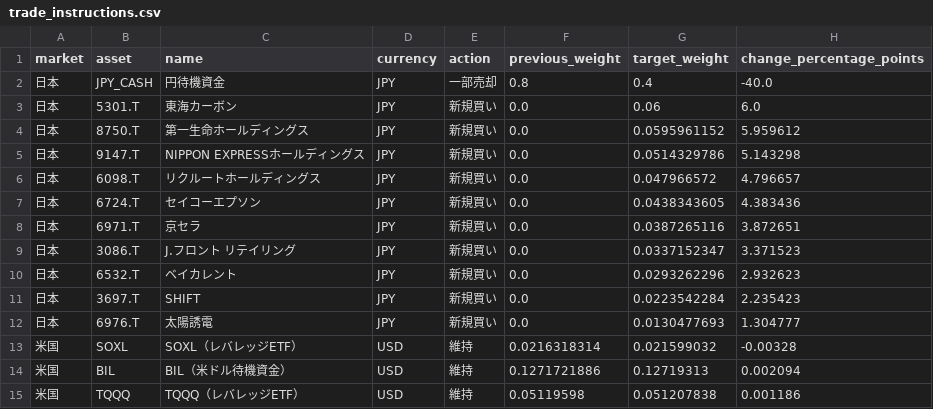
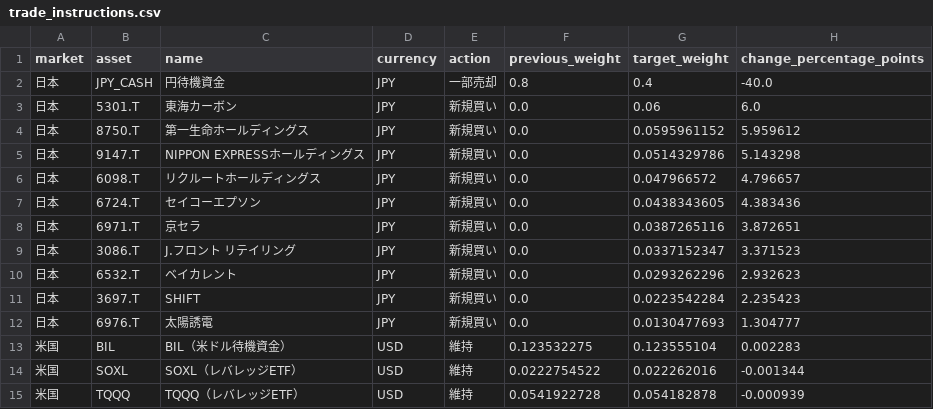
Before and after one commit to hsyn0917/investment-signal-research, a CSV file: combined_signals/trade_instructions.csv, drawn as a sheet.

```diff
--- a/combined_signals/trade_instructions.csv
+++ b/combined_signals/trade_instructions.csv
@@ -12,4 +12,4 @@
 日本,6976.T,太陽誘電,JPY,新規買い,0.0,0.0130477693,1.304777
-米国,SOXL,SOXL（レバレッジETF）,USD,維持,0.0216318314,0.021599032,-0.00328
-米国,BIL,BIL（米ドル待機資金）,USD,維持,0.1271721886,0.12719313,0.002094
-米国,TQQQ,TQQQ（レバレッジETF）,USD,維持,0.05119598,0.051207838,0.001186
+米国,BIL,BIL（米ドル待機資金）,USD,維持,0.123532275,0.123555104,0.002283
+米国,SOXL,SOXL（レバレッジETF）,USD,維持,0.0222754522,0.022262016,-0.001344
+米国,TQQQ,TQQQ（レバレッジETF）,USD,維持,0.0541922728,0.054182878,-0.000939
```
Also changed, not shown: 4 other files.
